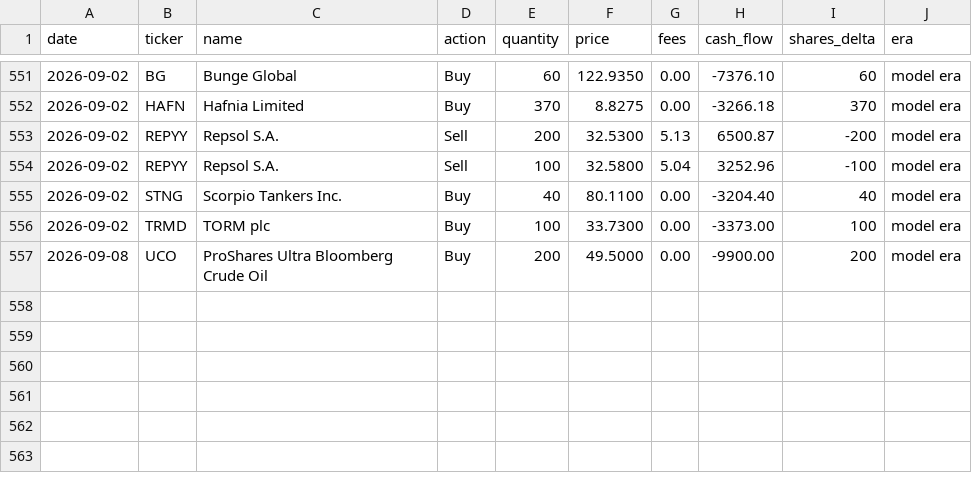
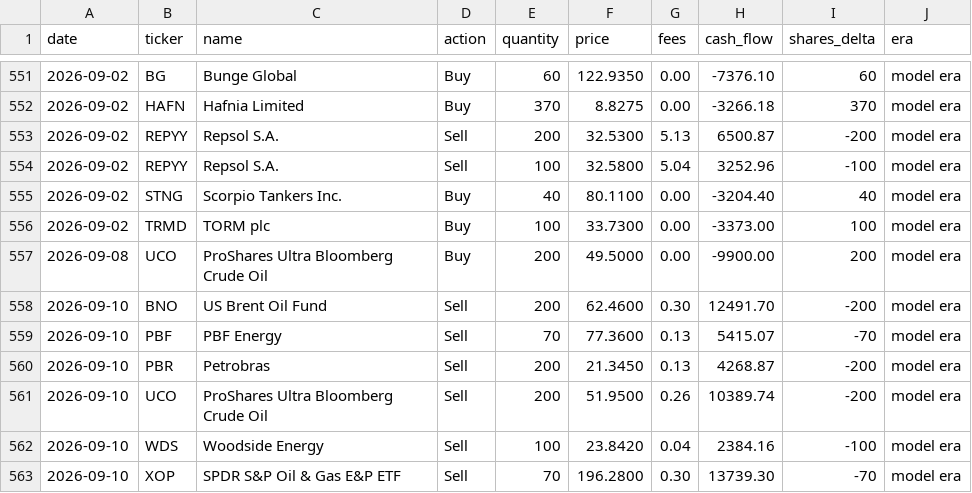
Before and after one commit to JamesKostohryz/trs-portfolio-feed, a CSV file: data/transactions.csv, drawn as a sheet; only a part is shown, gaps mark what is left out; the diff names each change by its address in the sheet, - before the commit and + after, or states it on an @@ line.

```diff
--- a/data/transactions.csv
+++ b/data/transactions.csv
+row 558: 2026-09-10 | BNO | US Brent Oil Fund | Sell | 200 | 62.4600 | 0.30 | 12491.70 | -200 | model era
+row 559: 2026-09-10 | PBF | PBF Energy | Sell | 70 | 77.3600 | 0.13 | 5415.07 | -70 | model era
+row 560: 2026-09-10 | PBR | Petrobras | Sell | 200 | 21.3450 | 0.13 | 4268.87 | -200 | model era
+row 561: 2026-09-10 | UCO | ProShares Ultra Bloomberg Crude Oil | Sell | 200 | 51.9500 | 0.26 | 10389.74 | -200 | model era
+row 562: 2026-09-10 | WDS | Woodside Energy | Sell | 100 | 23.8420 | 0.04 | 2384.16 | -100 | model era
+row 563: 2026-09-10 | XOP | SPDR S&P Oil & Gas E&P ETF | Sell | 70 | 196.2800 | 0.30 | 13739.30 | -70 | model era
```
Also changed, not shown: data/dashboard.csv, data/meta.csv, 2 other files.
